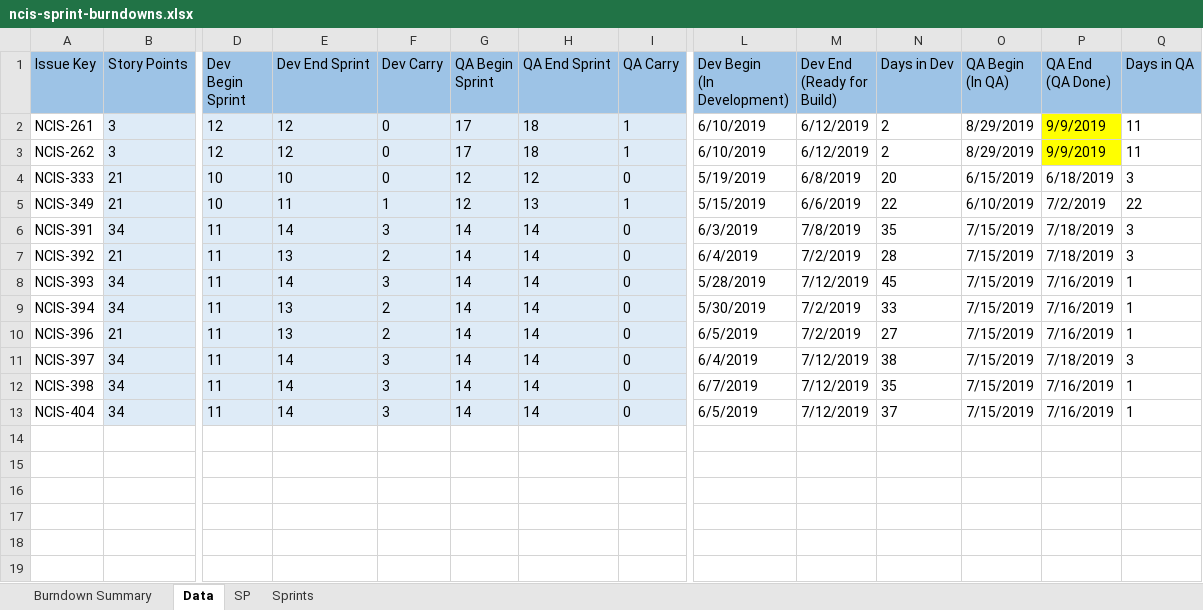
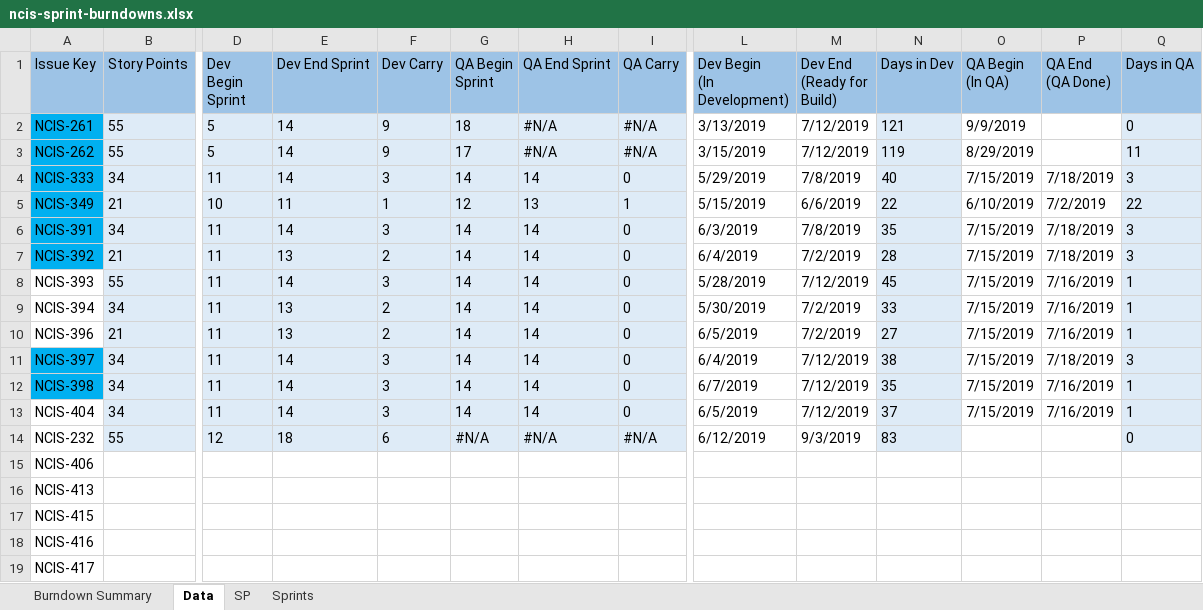
Before and after one commit to jsrxar77/ncis-weekly-report, an Excel workbook: ncis-sprint-burndowns.xlsx, sheet Data, drawn as a sheet; only a part is shown, gaps mark what is left out; values as stored, in another font and other column widths than the file's, no borders; rows hold the shown columns only; the diff names each change by its address in the sheet, - before the commit and + after, or states it on an @@ line.

Commit message:
sprints info

```diff
--- a/ncis-sprint-burndowns.xlsx (sheet Data)
+++ b/ncis-sprint-burndowns.xlsx (sheet Data)
-A2:A7 fill: none
+A2:A7 fill: #00B0F0
-B2:B3 (Story Points): 3
+B2:B3 (Story Points): 55
-D2:D3 (Dev Begin Sprint): 12
+D2:D3 (Dev Begin Sprint): 5
-E2:E3 (Dev End Sprint): 12
+E2:E3 (Dev End Sprint): 14
-F2:F3 (Dev Carry): 0
+F2:F3 (Dev Carry): 9
-G2 (QA Begin Sprint): 17
+G2 (QA Begin Sprint): 18
-H2:H3 (QA End Sprint): 18
+H2:H3 (QA End Sprint): #N/A
-I2:I3 (QA Carry): 1
+I2:I3 (QA Carry): #N/A
-L2 (Dev Begin (In Development)): 6/10/2019
+L2 (Dev Begin (In Development)): 3/13/2019
-M2:M3 (Dev End (Ready for Build)): 6/12/2019
+M2:M3 (Dev End (Ready for Build)): 7/12/2019
-N2 (Days in Dev): 2
+N2 (Days in Dev): 121
-N2:N13 fill: none
+N2:N13 fill: #DEEBF7
-O2 (QA Begin (In QA)): 8/29/2019
+O2 (QA Begin (In QA)): 9/9/2019
-P2:P3 (QA End (QA Done)): 9/9/2019
+P2:P3 (QA End (QA Done)): (empty)
-P2:P3 fill: #FFFF00
+P2:P3 fill: none
-Q2 (Days in QA): 11
+Q2 (Days in QA): 0
-Q2:Q13 fill: none
+Q2:Q13 fill: #DEEBF7
-L3 (Dev Begin (In Development)): 6/10/2019
+L3 (Dev Begin (In Development)): 3/15/2019
-N3 (Days in Dev): 2
+N3 (Days in Dev): 119
-B4 (Story Points): 21
+B4 (Story Points): 34
-D4 (Dev Begin Sprint): 10
+D4 (Dev Begin Sprint): 11
-E4 (Dev End Sprint): 10
+E4 (Dev End Sprint): 14
-F4 (Dev Carry): 0
+F4 (Dev Carry): 3
-G4 (QA Begin Sprint): 12
+G4 (QA Begin Sprint): 14
-H4 (QA End Sprint): 12
+H4 (QA End Sprint): 14
-L4 (Dev Begin (In Development)): 5/19/2019
+L4 (Dev Begin (In Development)): 5/29/2019
-M4 (Dev End (Ready for Build)): 6/8/2019
+M4 (Dev End (Ready for Build)): 7/8/2019
-N4 (Days in Dev): 20
+N4 (Days in Dev): 40
-O4 (QA Begin (In QA)): 6/15/2019
+O4 (QA Begin (In QA)): 7/15/2019
-P4 (QA End (QA Done)): 6/18/2019
+P4 (QA End (QA Done)): 7/18/2019
-B8 (Story Points): 34
+B8 (Story Points): 55
-A11:A12 fill: none
+A11:A12 fill: #00B0F0
+row 14: NCIS-232 | 55 | 12 | 18 | 6 | #N/A | #N/A | #N/A | 6/12/2019 | 9/3/2019 | 83 |  |  | 0
+row 15: NCIS-406
+row 16: NCIS-413
+row 17: NCIS-415
+row 18: NCIS-416
+row 19: NCIS-417
```
Also changed, not shown: sheet SP, formulas that keep their value.
